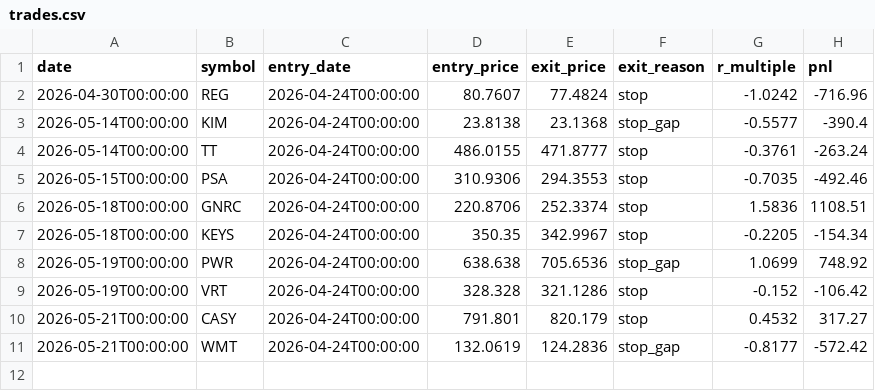
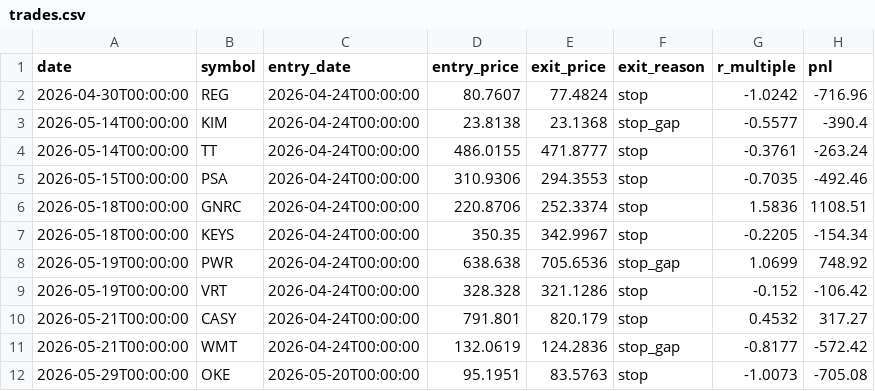
Before and after one commit to RelaxWide/QT, a CSV file: paper_trading/trades.csv, drawn as a sheet.

```diff
--- a/paper_trading/trades.csv
+++ b/paper_trading/trades.csv
@@ -11 +11,2 @@ date,symbol,entry_date,entry_price,exit_price,exit_reason,r_multiple,pnl
 2026-05-21T00:00:00,WMT,2026-04-24T00:00:00,132.0619,124.2836,stop_gap,-0.8177,-572.42
+2026-05-29T00:00:00,OKE,2026-05-20T00:00:00,95.1951,83.5763,stop,-1.0073,-705.08
```
Also changed, not shown: paper_trading/daily_nav.csv, 3 other files.
